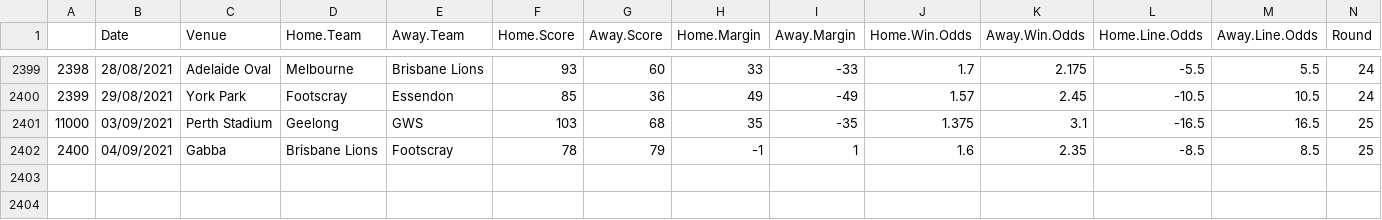
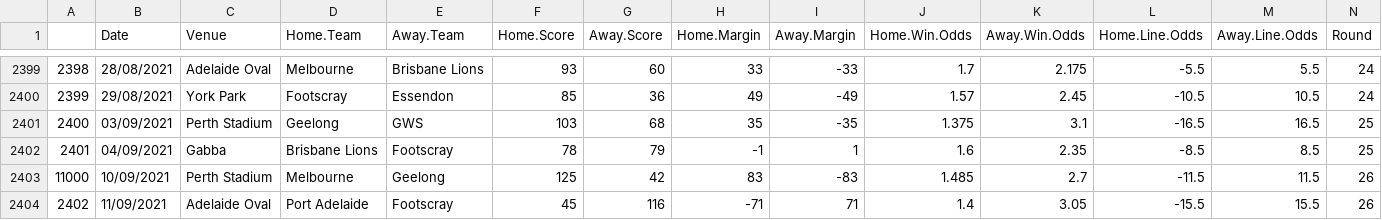
Before and after one commit to mitch-mooney/AFL_Predictions, a CSV file: csv_files/betting_odds.csv, drawn as a sheet; only a part is shown, gaps mark what is left out; rows hold the shown columns only; the diff names each change by its address in the sheet, - before the commit and + after, or states it on an @@ line.

```diff
--- a/csv_files/betting_odds.csv
+++ b/csv_files/betting_odds.csv
@@ column A renumbered between rows 2401 and 2402 @@
+row 2403: 11000 | 10/09/2021 | Perth Stadium | Melbourne | Geelong | 125 | 42 | 83 | -83 | 1.485 | 2.7 | -11.5 | 11.5 | 26
+row 2404: 2402 | 11/09/2021 | Adelaide Oval | Port Adelaide | Footscray | 45 | 116 | -71 | 71 | 1.4 | 3.05 | -15.5 | 15.5 | 26
```
Also changed, not shown: csv_files/round_predictions.csv, 6 other files.
